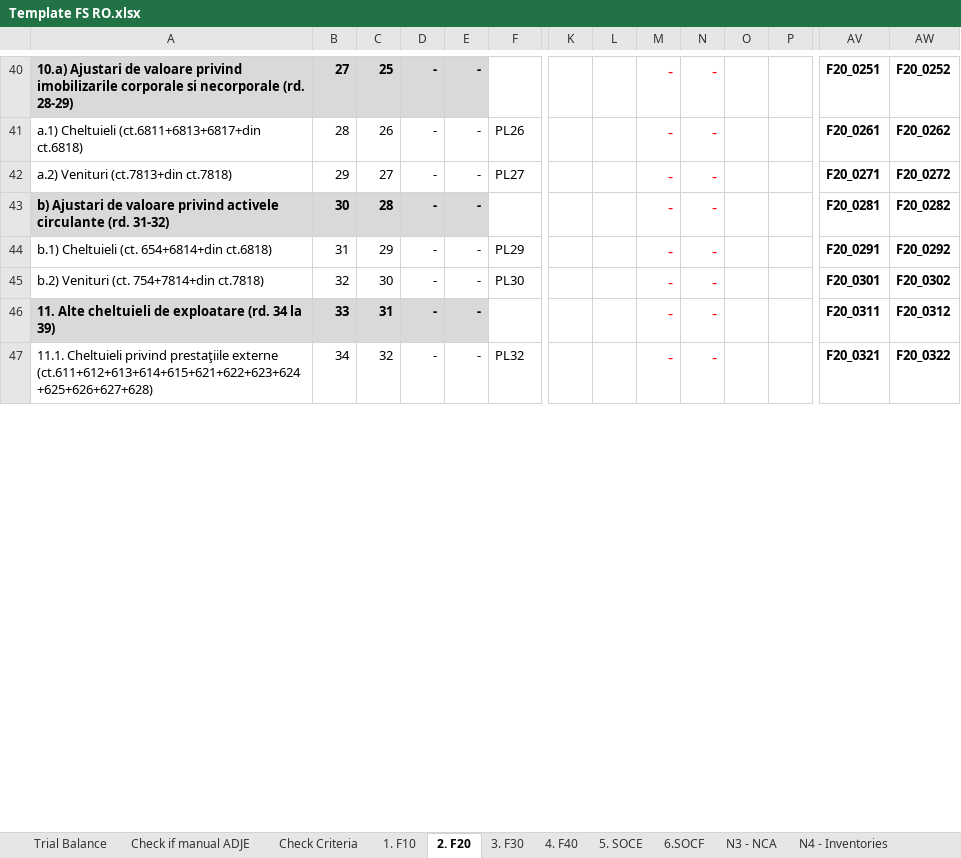
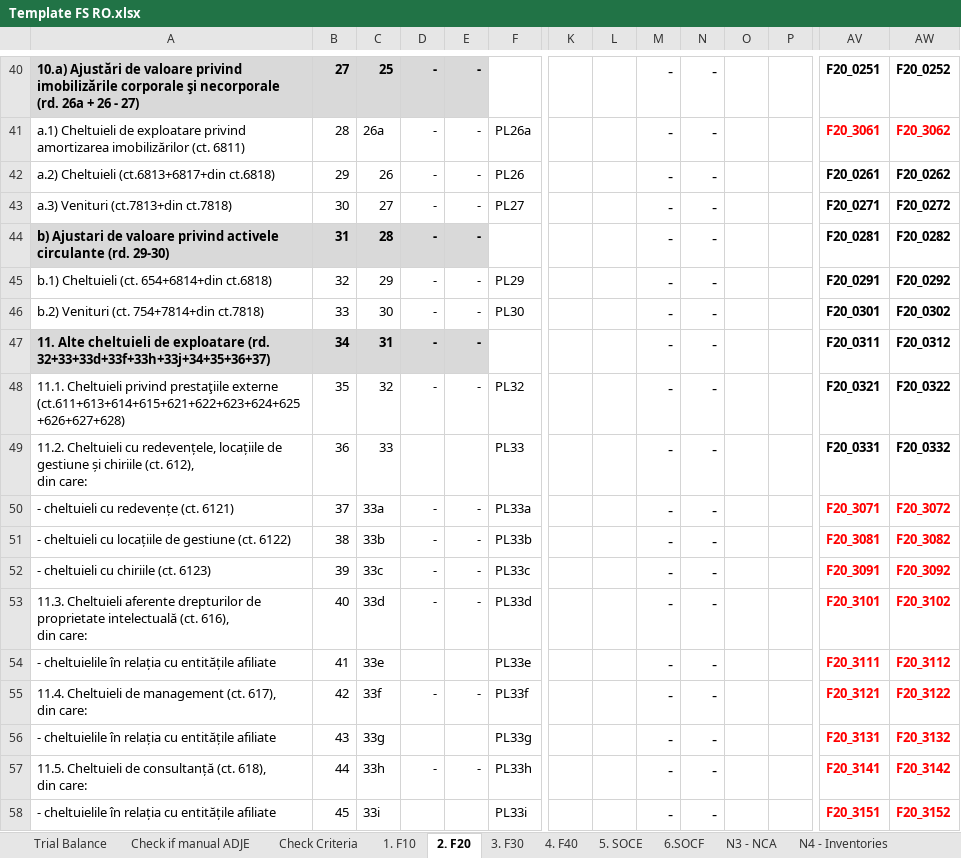
Before and after one commit to GTRDIGITAL/auditAppsMirus, an Excel workbook: Instructions/Template FS RO.xlsx, sheet 2. F20, drawn as a sheet; only a part is shown, gaps mark what is left out; values as stored, in another font and other column widths than the file's, no borders; addresses are those after the commit; rows hold the shown columns only; ↵ is a line break in a cell; the diff covers the shown part only; the diff names each change by its address in the sheet, - before the commit and + after, or states it on an @@ line.

```diff
--- a/Instructions/Template FS RO.xlsx (sheet 2. F20)
+++ b/Instructions/Template FS RO.xlsx (sheet 2. F20)
-A40: 10.a) Ajustari de valoare privind imobilizarile corporale si necorporale (rd. 28-29)
+A40: 10.a) Ajustări de valoare privind imobilizările corporale şi necorporale ↵ (rd. 26a + 26 - 27)
-M40:N40 text colour: #FF0000
+M40:N40 text colour: black
+row 41: a.1) Cheltuieli de exploatare privind amortizarea imobilizărilor (ct. 6811) | 28 | 26a | - | - | PL26a |  |  | - | - |  |  | F20_3061 | F20_3062
-A42: a.1) Cheltuieli (ct.6811+6813+6817+din ct.6818)
+A42: a.2) Cheltuieli (ct.6813+6817+din ct.6818)
-B42: 28
+B42: 29
-M42:N48 text colour: #FF0000
+M42:N48 text colour: black
-A43: a.2) Venituri (ct.7813+din ct.7818)
+A43: a.3) Venituri (ct.7813+din ct.7818)
-B43: 29
+B43: 30
-A44: …circulante (rd. 31-32)
+A44: …circulante (rd. 29-30)
-B44: 30
+B44: 31
-B45: 31
+B45: 32
-B46: 32
+B46: 33
-A47: …exploatare (rd. 34 la 39)
+A47: …exploatare (rd. 32+33+33d+33f+33h+33j+34+35+36+37)
-B47: 33
+B47: 34
-A48: …prestaţiile externe ↵ (ct.611+612+613+614+615+621+622+623+624+625+626+627+628)
+A48: …prestaţiile externe ↵ (ct.611+613+614+615+621+622+623+624+625+626+627+628)
-B48: 34
+B48: 35
+row 49: 11.2. Cheltuieli cu redevențele, locațiile de gestiune și chiriile (ct. 612), ↵ din care: | 36 | 33 |  |  | PL33 |  |  | - | - |  |  | F20_0331 | F20_0332
+row 50: - cheltuieli cu redevențe (ct. 6121) | 37 | 33a | - | - | PL33a |  |  | - | - |  |  | F20_3071 | F20_3072
+row 51: - cheltuieli cu locațiile de gestiune (ct. 6122) | 38 | 33b | - | - | PL33b |  |  | - | - |  |  | F20_3081 | F20_3082
+row 52: - cheltuieli cu chiriile (ct. 6123) | 39 | 33c | - | - | PL33c |  |  | - | - |  |  | F20_3091 | F20_3092
+row 53: 11.3. Cheltuieli aferente drepturilor de proprietate intelectuală (ct. 616), ↵ din care: | 40 | 33d | - | - | PL33d |  |  | - | - |  |  | F20_3101 | F20_3102
+row 54: - cheltuielile în relația cu entitățile afiliate | 41 | 33e |  |  | PL33e |  |  | - | - |  |  | F20_3111 | F20_3112
+row 55: 11.4. Cheltuieli de management (ct. 617), ↵ din care: | 42 | 33f | - | - | PL33f |  |  | - | - |  |  | F20_3121 | F20_3122
+row 56: - cheltuielile în relația cu entitățile afiliate | 43 | 33g |  |  | PL33g |  |  | - | - |  |  | F20_3131 | F20_3132
+row 57: 11.5. Cheltuieli de consultanță (ct. 618), ↵ din care: | 44 | 33h | - | - | PL33h |  |  | - | - |  |  | F20_3141 | F20_3142
+row 58: - cheltuielile în relația cu entitățile afiliate | 45 | 33i |  |  | PL33i |  |  | - | - |  |  | F20_3151 | F20_3152
```
Also changed, not shown: 75 edited cells and cell formats elsewhere in this sheet, sheet 3. F30, formulas that keep their value, Instructions/SF Entitati mici_EN.xlsx, Instructions/SF Entitati mici_RO.xlsx, 1 other file.
